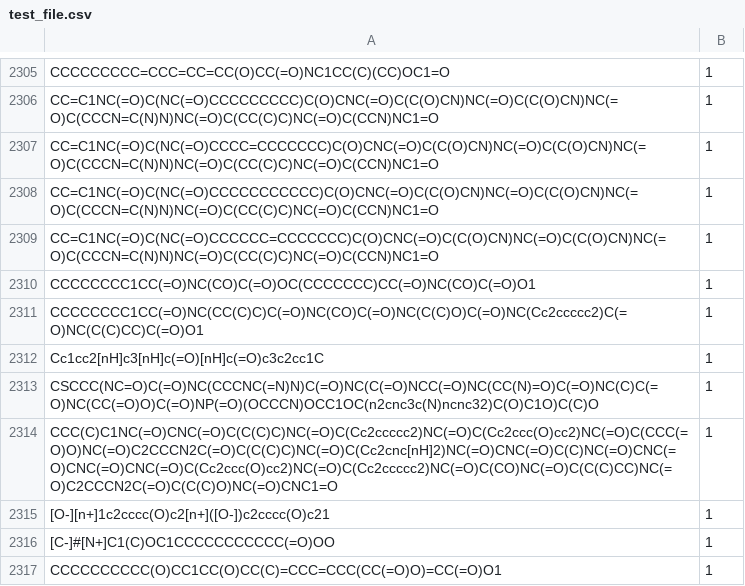
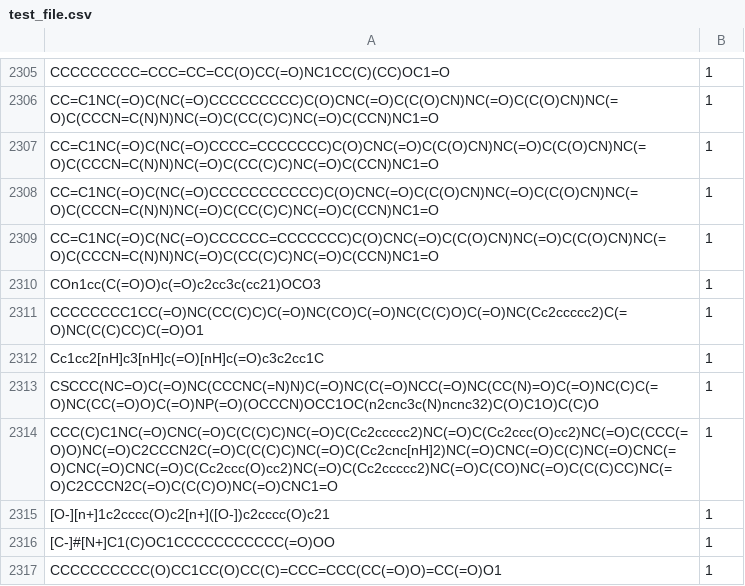
Before and after one commit to moltools/GraphMiner, a CSV file: test_file.csv, drawn as a sheet; only a part is shown, gaps mark what is left out.

```diff
--- a/test_file.csv
+++ b/test_file.csv
@@ -2309,3 +2309,3 @@ CC=C1NC(=O)C(NC(=O)CCCCCCCCCCC)C(O)CNC(=O)C(C(O)CN)NC(=O)C(C(O)CN)NC(=O)C(CCCN=C
 CC=C1NC(=O)C(NC(=O)CCCCCC=CCCCCCC)C(O)CNC(=O)C(C(O)CN)NC(=O)C(C(O)CN)NC(=O)C(CCCN=C(N)N)NC(=O)C(CC(C)C)NC(=O)C(CCN)NC1=O,1
-CCCCCCCC1CC(=O)NC(CO)C(=O)OC(CCCCCCC)CC(=O)NC(CO)C(=O)O1,1
+COn1cc(C(=O)O)c(=O)c2cc3c(cc21)OCO3,1
 CCCCCCCC1CC(=O)NC(CC(C)C)C(=O)NC(CO)C(=O)NC(C(C)O)C(=O)NC(Cc2ccccc2)C(=O)NC(C(C)CC)C(=O)O1,1
```
Also changed, not shown: 2 other files.
